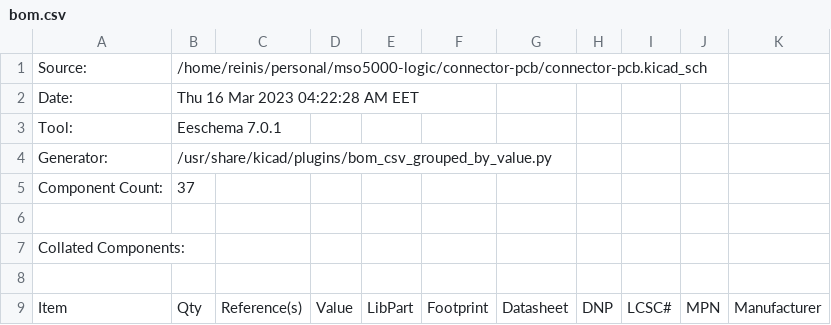
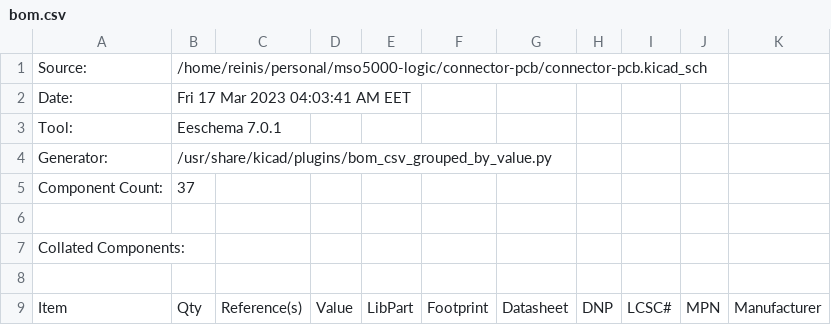
Before and after one commit to festlv/mso5000-logic-probe, a CSV file: connector-pcb/outputs/bom.csv, drawn as a sheet; only a part is shown.

```diff
--- a/connector-pcb/outputs/bom.csv
+++ b/connector-pcb/outputs/bom.csv
@@ -1,3 +1,3 @@
 "Source:","/home/reinis/personal/mso5000-logic/connector-pcb/connector-pcb.kicad_sch"
-"Date:","Thu 16 Mar 2023 04:22:28 AM EET"
+"Date:","Fri 17 Mar 2023 04:03:41 AM EET"
 "Tool:","Eeschema 7.0.1"
```
Also changed, not shown: connector-pcb/outputs/jlc/pos.csv, 48 other files.
